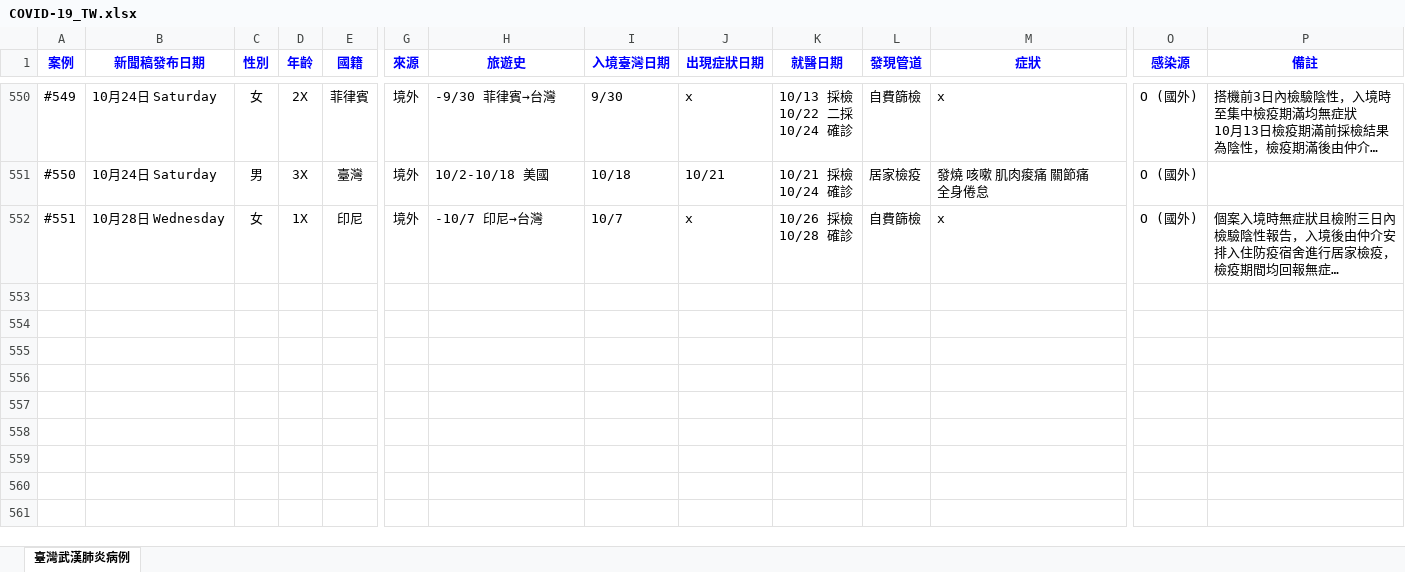
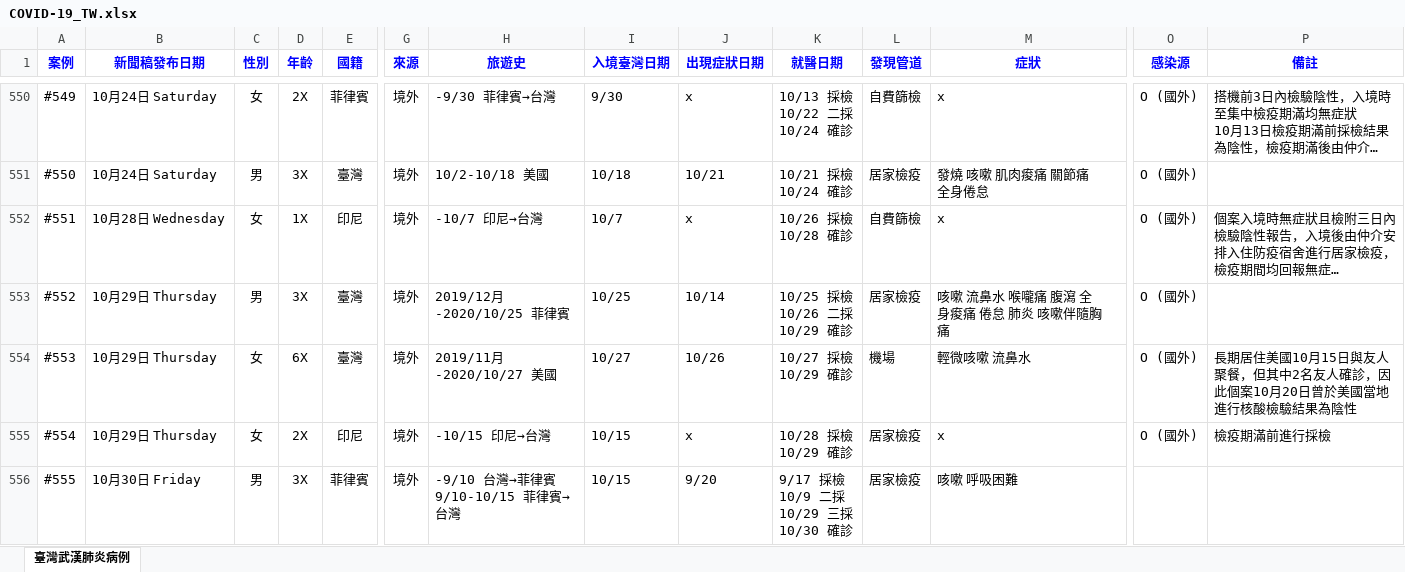
Before and after one commit to AlcHawk/dashcovid19, an Excel workbook: Data/COVID-19_TW.xlsx, sheet 臺灣武漢肺炎病例, drawn as a sheet; only a part is shown, gaps mark what is left out; long unchanged cells end in …; values as stored, in another font and other column widths than the file's, no borders; charts and pictures and conditional formats and table styles not drawn; rows hold the shown columns only; ↵ is a line break in a cell; the diff names each change by its address in the sheet, - before the commit and + after, or states it on an @@ line.

Commit message:
Update CDC Press and COVID-19 Statistic on 20201030

```diff
--- a/Data/COVID-19_TW.xlsx (sheet 臺灣武漢肺炎病例)
+++ b/Data/COVID-19_TW.xlsx (sheet 臺灣武漢肺炎病例)
+row 553: #552 | 10月29日 Thursday | 男 | 3X | 臺灣 | 境外 | 2019/12月-2020/10/25 菲律賓 | 10/25 | 10/14 | 10/25 採檢 ↵ 10/26 二採 ↵ 10/29 確診 | 居家檢疫 | 咳嗽 流鼻水 喉嚨痛 腹瀉 全身痠痛 倦怠 肺炎 咳嗽伴隨胸痛 | O (國外)
+row 554: #553 | 10月29日 Thursday | 女 | 6X | 臺灣 | 境外 | 2019/11月-2020/10/27 美國 | 10/27 | 10/26 | 10/27 採檢 ↵ 10/29 確診 | 機場 | 輕微咳嗽 流鼻水 | O (國外) | 長期居住美國10月15日與友人聚餐，但其中2名友人確診，因此個案10月20日曾於美國當地進行核酸檢驗結果為陰性
+row 555: #554 | 10月29日 Thursday | 女 | 2X | 印尼 | 境外 | -10/15 印尼→台灣 | 10/15 | x | 10/28 採檢 ↵ 10/29 確診 | 居家檢疫 | x | O (國外) | 檢疫期滿前進行採檢
+row 556: #555 | 10月30日 Friday | 男 | 3X | 菲律賓 | 境外 | -9/10 台灣→菲律賓 ↵ 9/10-10/15 菲律賓→台灣 | 10/15 | 9/20 | 9/17 採檢 ↵ 10/9 二採 ↵ 10/29 三採 ↵ 10/30 確診 | 居家檢疫 | 咳嗽 呼吸困難
```
Also changed, not shown: Data/CDC_Press List.xlsx.
